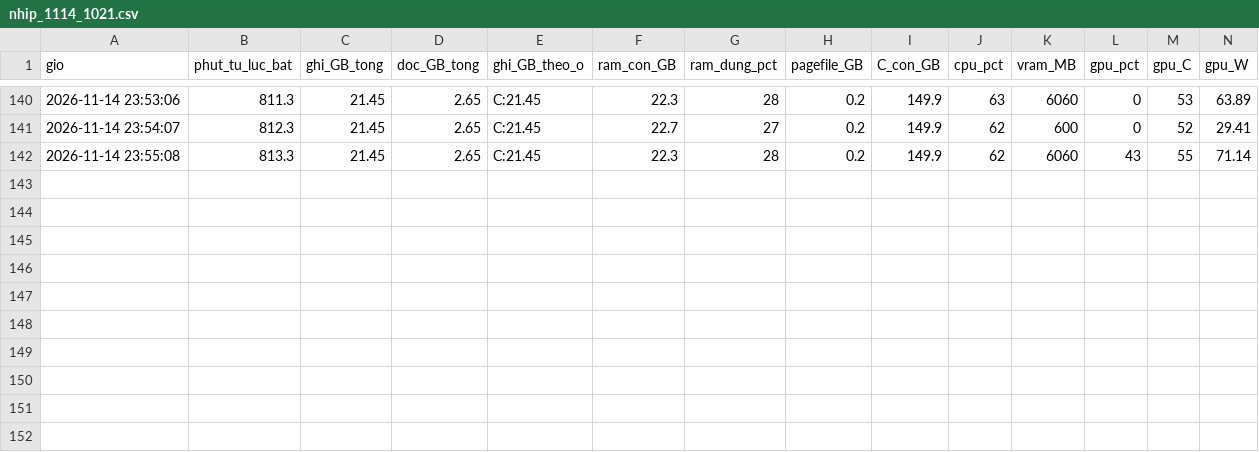
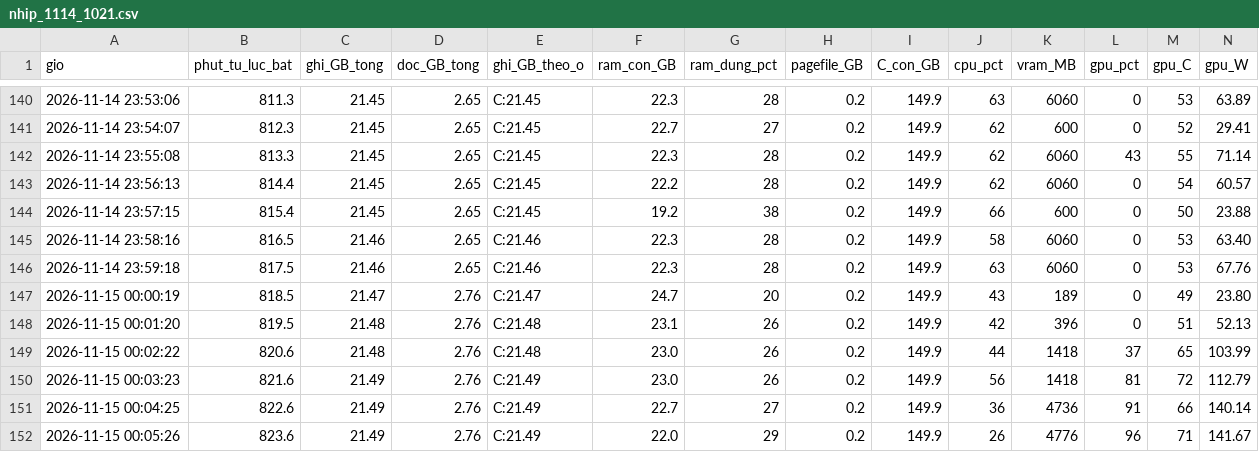
Before and after one commit to Dachnhotk100/reeval-deep-contrastive-graph-clustering, a CSV file: ket_qua_cc/nhip/nhip_1114_1021.csv, drawn as a sheet; only a part is shown, gaps mark what is left out; rows hold the shown columns only; the diff names each change by its address in the sheet, - before the commit and + after, or states it on an @@ line.

Commit message:
goi5060: nhip_1114_1021.csv

```diff
--- a/ket_qua_cc/nhip/nhip_1114_1021.csv
+++ b/ket_qua_cc/nhip/nhip_1114_1021.csv
+row 143: 2026-11-14 23:56:13 | 814.4 | 21.45 | 2.65 | C:21.45 | 22.2 | 28 | 0.2 | 149.9 | 62 | 6060 | 0 | 54 | 60.57
+row 144: 2026-11-14 23:57:15 | 815.4 | 21.45 | 2.65 | C:21.45 | 19.2 | 38 | 0.2 | 149.9 | 66 | 600 | 0 | 50 | 23.88
+row 145: 2026-11-14 23:58:16 | 816.5 | 21.46 | 2.65 | C:21.46 | 22.3 | 28 | 0.2 | 149.9 | 58 | 6060 | 0 | 53 | 63.40
+row 146: 2026-11-14 23:59:18 | 817.5 | 21.46 | 2.65 | C:21.46 | 22.3 | 28 | 0.2 | 149.9 | 63 | 6060 | 0 | 53 | 67.76
+row 147: 2026-11-15 00:00:19 | 818.5 | 21.47 | 2.76 | C:21.47 | 24.7 | 20 | 0.2 | 149.9 | 43 | 189 | 0 | 49 | 23.80
+row 148: 2026-11-15 00:01:20 | 819.5 | 21.48 | 2.76 | C:21.48 | 23.1 | 26 | 0.2 | 149.9 | 42 | 396 | 0 | 51 | 52.13
+row 149: 2026-11-15 00:02:22 | 820.6 | 21.48 | 2.76 | C:21.48 | 23.0 | 26 | 0.2 | 149.9 | 44 | 1418 | 37 | 65 | 103.99
+row 150: 2026-11-15 00:03:23 | 821.6 | 21.49 | 2.76 | C:21.49 | 23.0 | 26 | 0.2 | 149.9 | 56 | 1418 | 81 | 72 | 112.79
+row 151: 2026-11-15 00:04:25 | 822.6 | 21.49 | 2.76 | C:21.49 | 22.7 | 27 | 0.2 | 149.9 | 36 | 4736 | 91 | 66 | 140.14
+row 152: 2026-11-15 00:05:26 | 823.6 | 21.49 | 2.76 | C:21.49 | 22.0 | 29 | 0.2 | 149.9 | 26 | 4776 | 96 | 71 | 141.67
```
